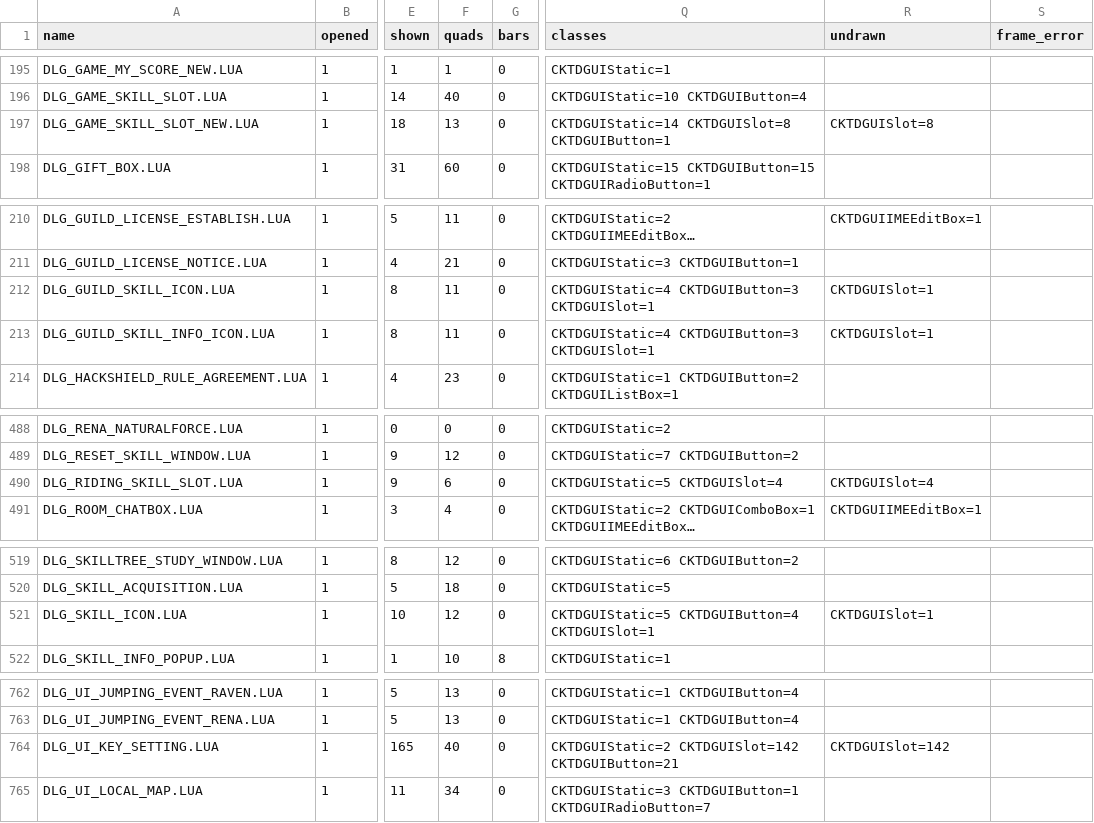
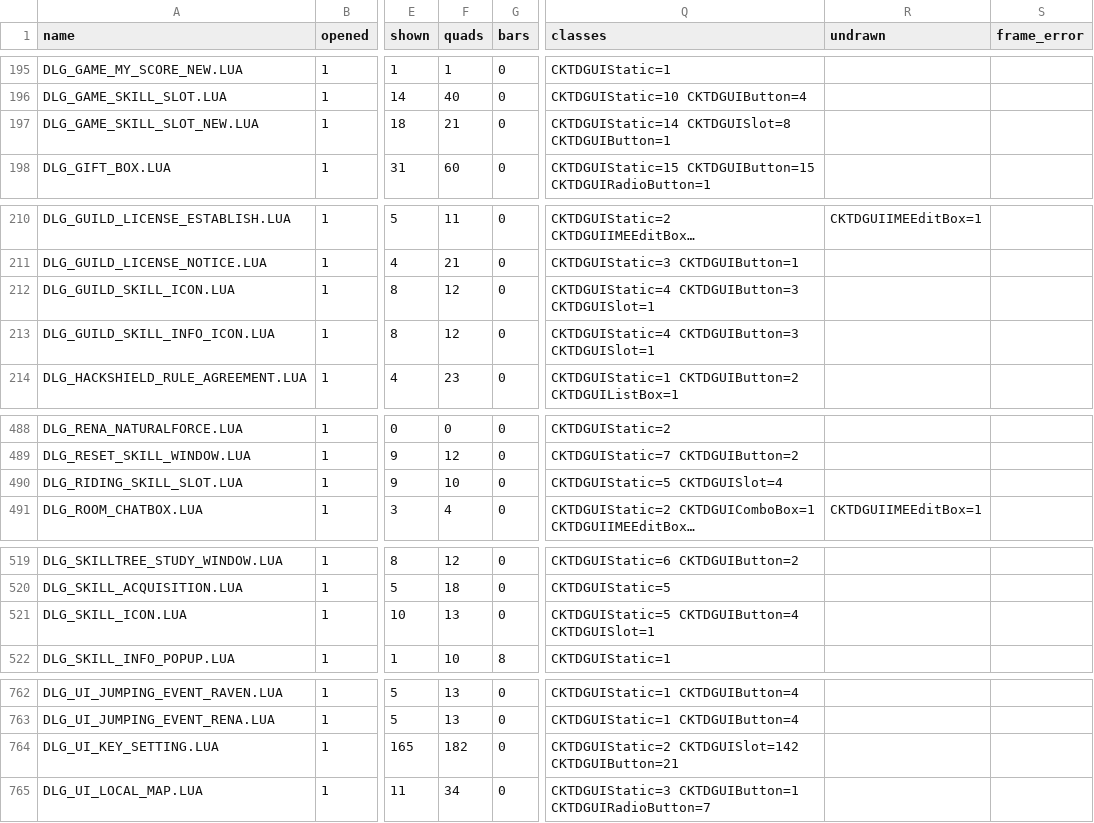
Before and after one commit to chuccb/Els_HK_2014-03-13, a TSV file: docs/ui-draw.tsv, drawn as a sheet; only a part is shown, gaps mark what is left out; long unchanged cells end in …; the diff covers the shown part only; the diff names each change by its address in the sheet, - before the commit and + after, or states it on an @@ line.

Commit message:
docs: census with the slots drawn (911 of 992 dialogs hold only drawn classes)
All 1,024 dialogs again: no exception, device and CPU agree in all, 16,738 quads (158 more:
the slots of the seven dialogs that hold one).  The undrawn table loses CKTDGUISlot.
census.test.ts: floor 904 -> 911, CKTDGUISlot is no longer a class that may be undrawn.

Co-authored-by: arena-agent <arena-agent@users.noreply.github.com>

Co-authored-by: arena-agent <297053741+arena-agent@users.noreply.github.com>

```diff
--- a/docs/ui-draw.tsv
+++ b/docs/ui-draw.tsv
-F197 (quads): 13
+F197 (quads): 21
-R197 (undrawn): CKTDGUISlot=8
+R197 (undrawn): (empty)
-F212:F213 (quads): 11
+F212:F213 (quads): 12
-R212:R213 (undrawn): CKTDGUISlot=1
+R212:R213 (undrawn): (empty)
-F490 (quads): 6
+F490 (quads): 10
-R490 (undrawn): CKTDGUISlot=4
+R490 (undrawn): (empty)
-F521 (quads): 12
+F521 (quads): 13
-R521 (undrawn): CKTDGUISlot=1
+R521 (undrawn): (empty)
-F764 (quads): 40
+F764 (quads): 182
-R764 (undrawn): CKTDGUISlot=142
+R764 (undrawn): (empty)
```
Also changed, not shown: 2 edited cells elsewhere in this file, 4 other files.
